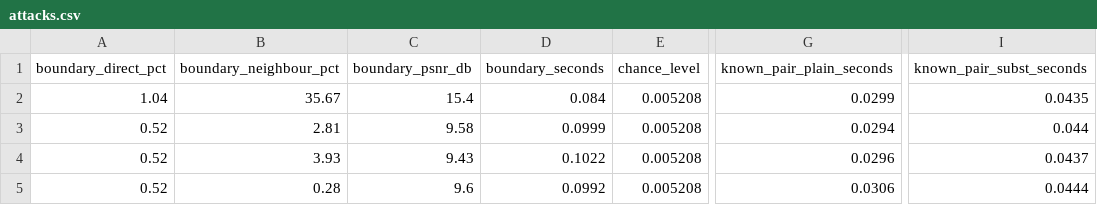
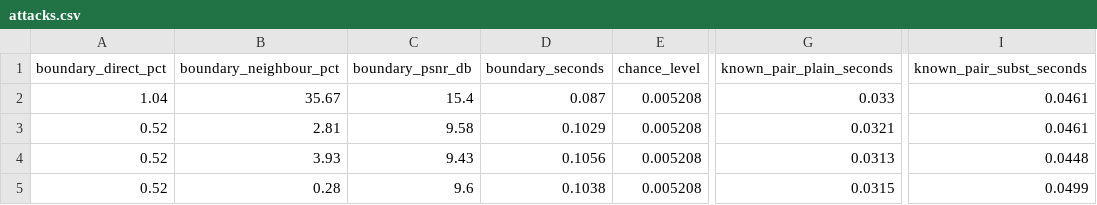
Before and after one commit to RE22GDV/avsec, a CSV file: results/b2s/attacks.csv, drawn as a sheet; only a part is shown, gaps mark what is left out; the diff names each change by its address in the sheet, - before the commit and + after, or states it on an @@ line.

```diff
--- a/results/b2s/attacks.csv
+++ b/results/b2s/attacks.csv
-D2 (boundary_seconds): 0.084
+D2 (boundary_seconds): 0.087
-G2 (known_pair_plain_seconds): 0.0299
+G2 (known_pair_plain_seconds): 0.033
-I2 (known_pair_subst_seconds): 0.0435
+I2 (known_pair_subst_seconds): 0.0461
-D3 (boundary_seconds): 0.0999
+D3 (boundary_seconds): 0.1029
-G3 (known_pair_plain_seconds): 0.0294
+G3 (known_pair_plain_seconds): 0.0321
-I3 (known_pair_subst_seconds): 0.044
+I3 (known_pair_subst_seconds): 0.0461
-D4 (boundary_seconds): 0.1022
+D4 (boundary_seconds): 0.1056
-G4 (known_pair_plain_seconds): 0.0296
+G4 (known_pair_plain_seconds): 0.0313
-I4 (known_pair_subst_seconds): 0.0437
+I4 (known_pair_subst_seconds): 0.0448
-D5 (boundary_seconds): 0.0992
+D5 (boundary_seconds): 0.1038
-G5 (known_pair_plain_seconds): 0.0306
+G5 (known_pair_plain_seconds): 0.0315
-I5 (known_pair_subst_seconds): 0.0444
+I5 (known_pair_subst_seconds): 0.0499
```
Also changed, not shown: 5 other files.
